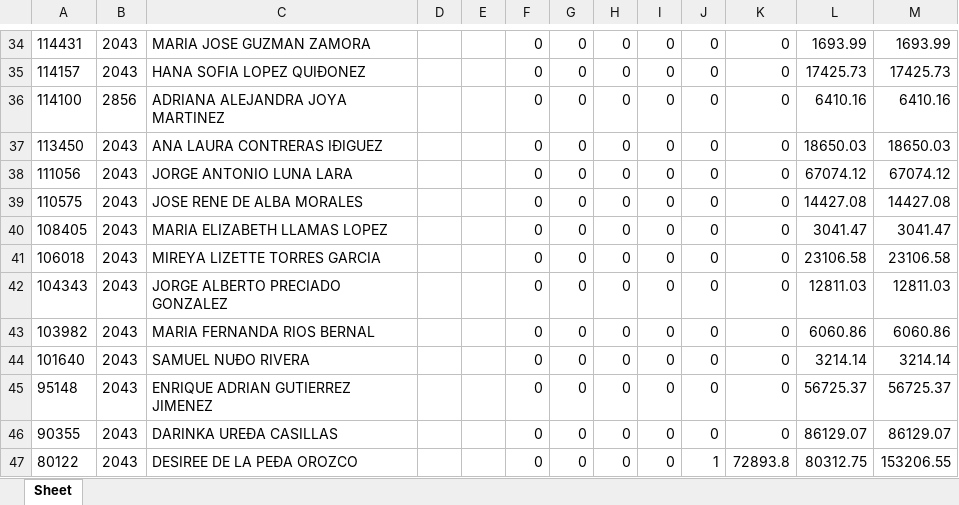
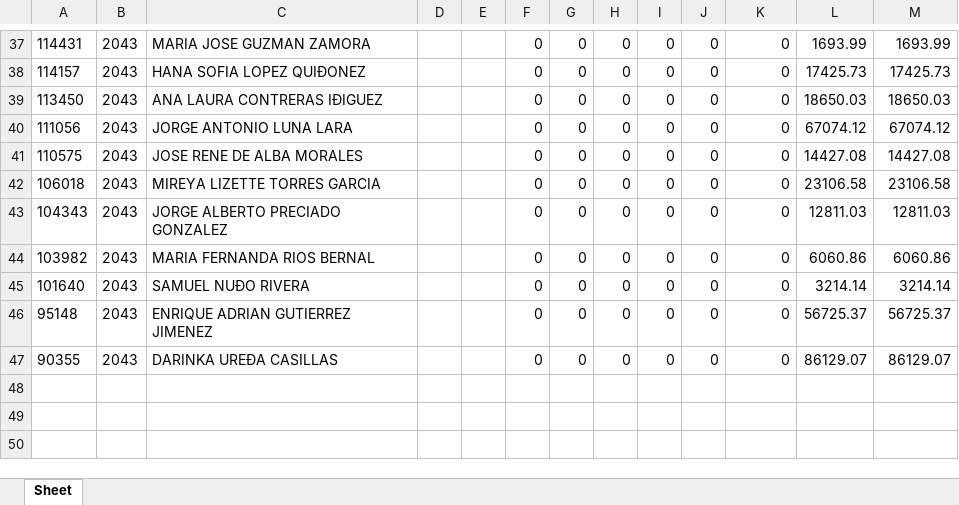
Before and after one commit to davalosdiego833/paneldecampanas, an Excel workbook: administrador/pagado_emitidido/pagado_emitido.xlsx, sheet Sheet, drawn as a sheet; only a part is shown, gaps mark what is left out; values as stored, in another font and other column widths than the file's, no borders; removed rows and columns are numbered as before the commit, all else as after; the diff covers the shown part only; the diff names each change by its address in the sheet, - before the commit and + after, or states it on an @@ line.

```diff
--- a/administrador/pagado_emitidido/pagado_emitido.xlsx (sheet Sheet)
+++ b/administrador/pagado_emitidido/pagado_emitido.xlsx (sheet Sheet)
-row 36: 114100 | 2856 | ADRIANA ALEJANDRA JOYA MARTINEZ |  |  | 0 | 0 | 0 | 0 | 0 | 0 | 6410.16 | 6410.16
-row 40: 108405 | 2043 | MARIA ELIZABETH LLAMAS LOPEZ |  |  | 0 | 0 | 0 | 0 | 0 | 0 | 3041.47 | 3041.47
-row 47: 80122 | 2043 | DESIREE DE LA PEÐA OROZCO |  |  | 0 | 0 | 0 | 0 | 1 | 72893.8 | 80312.75 | 153206.55
```
Also changed, not shown: 11 added rows, 8 removed rows and 3 edited cells elsewhere in this sheet, administrador/pagado_emitido/pagado_emitido.xlsx, 5 other files.
